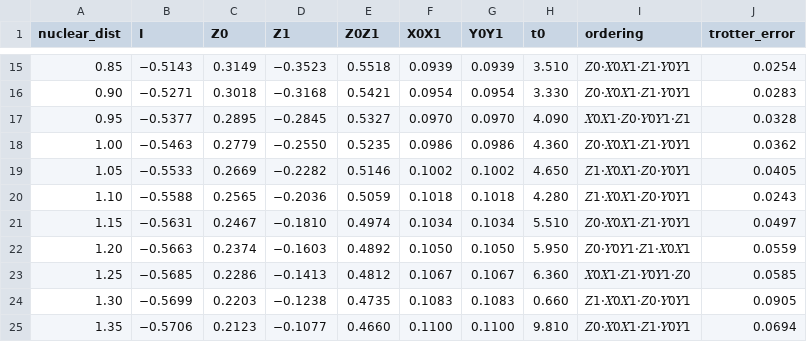
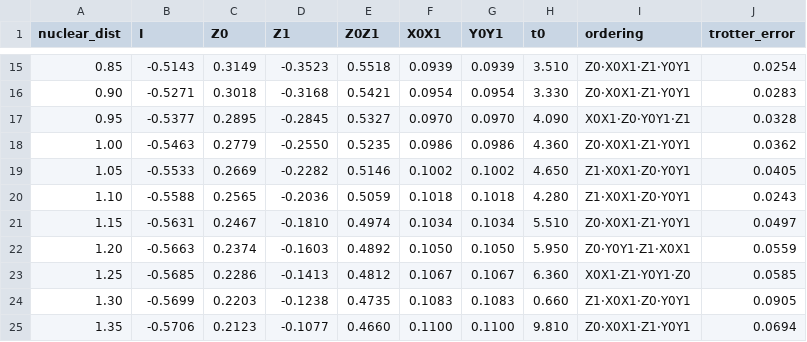
Before and after one commit to miguelruor/QPE-for-H2, a CSV file: table_coeffs.csv, drawn as a sheet; only a part is shown, gaps mark what is left out; the diff covers the shown part only; the diff names each change by its address in the sheet, - before the commit and + after, or states it on an @@ line.

```diff
--- a/table_coeffs.csv
+++ b/table_coeffs.csv
-B15 (I): −0.5143
+B15 (I): -0.5143
-D15 (Z1): −0.3523
+D15 (Z1): -0.3523
-I15:I16 (ordering): 𝑍0·𝑋0𝑋1·𝑍1·𝑌0𝑌1
+I15:I16 (ordering): Z0·X0X1·Z1·Y0Y1
-B16 (I): −0.5271
+B16 (I): -0.5271
-D16 (Z1): −0.3168
+D16 (Z1): -0.3168
-B17 (I): −0.5377
+B17 (I): -0.5377
-D17 (Z1): −0.2845
+D17 (Z1): -0.2845
-I17 (ordering): 𝑋0𝑋1·𝑍0·𝑌0𝑌1·𝑍1
+I17 (ordering): X0X1·Z0·Y0Y1·Z1
-B18 (I): −0.5463
+B18 (I): -0.5463
-D18 (Z1): −0.2550
+D18 (Z1): -0.2550
-I18 (ordering): 𝑍0·𝑋0𝑋1·𝑍1·𝑌0𝑌1
+I18 (ordering): Z0·X0X1·Z1·Y0Y1
-B19 (I): −0.5533
+B19 (I): -0.5533
-D19 (Z1): −0.2282
+D19 (Z1): -0.2282
-I19:I20 (ordering): 𝑍1·𝑋0𝑋1·𝑍0·𝑌0𝑌1
+I19:I20 (ordering): Z1·X0X1·Z0·Y0Y1
-B20 (I): −0.5588
+B20 (I): -0.5588
-D20 (Z1): −0.2036
+D20 (Z1): -0.2036
-B21 (I): −0.5631
+B21 (I): -0.5631
-D21 (Z1): −0.1810
+D21 (Z1): -0.1810
-I21 (ordering): 𝑍0·𝑋0𝑋1·𝑍1·𝑌0𝑌1
+I21 (ordering): Z0·X0X1·Z1·Y0Y1
-B22 (I): −0.5663
+B22 (I): -0.5663
-D22 (Z1): −0.1603
+D22 (Z1): -0.1603
-I22 (ordering): 𝑍0·𝑌0𝑌1·𝑍1·𝑋0𝑋1
+I22 (ordering): Z0·Y0Y1·Z1·X0X1
-B23 (I): −0.5685
+B23 (I): -0.5685
-D23 (Z1): −0.1413
+D23 (Z1): -0.1413
-I23 (ordering): 𝑋0𝑋1·𝑍1·𝑌0𝑌1·𝑍0
+I23 (ordering): X0X1·Z1·Y0Y1·Z0
-B24 (I): −0.5699
+B24 (I): -0.5699
-D24 (Z1): −0.1238
+D24 (Z1): -0.1238
-I24 (ordering): 𝑍1·𝑋0𝑋1·𝑍0·𝑌0𝑌1
+I24 (ordering): Z1·X0X1·Z0·Y0Y1
-B25 (I): −0.5706
+B25 (I): -0.5706
-D25 (Z1): −0.1077
+D25 (Z1): -0.1077
-I25 (ordering): 𝑍0·𝑋0𝑋1·𝑍1·𝑌0𝑌1
+I25 (ordering): Z0·X0X1·Z1·Y0Y1
```
Also changed, not shown: 105 edited cells elsewhere in this file, 1 other file.
